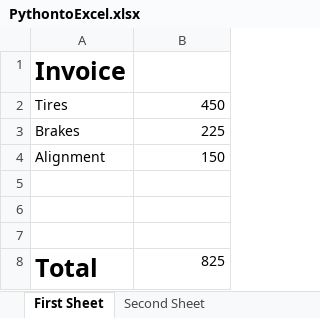
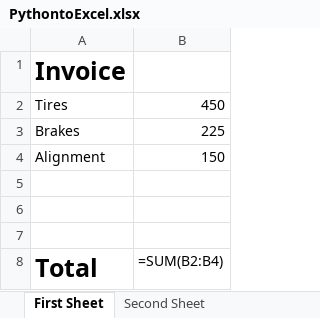
Before and after one commit to luke-albert/Webscraping, an Excel workbook: PythontoExcel.xlsx, sheet First Sheet, drawn as a sheet; values as stored, in another font and other column widths than the file's, no borders; formulas without a stored value are shown as written; the diff names each change by its address in the sheet, - before the commit and + after, or states it on an @@ line.

```diff
--- a/PythontoExcel.xlsx (sheet First Sheet)
+++ b/PythontoExcel.xlsx (sheet First Sheet)
-B8: 825
+B8: =SUM(B2:B4)
```
Also changed, not shown: sheet Second Sheet, CryptoReport.xlsx.
